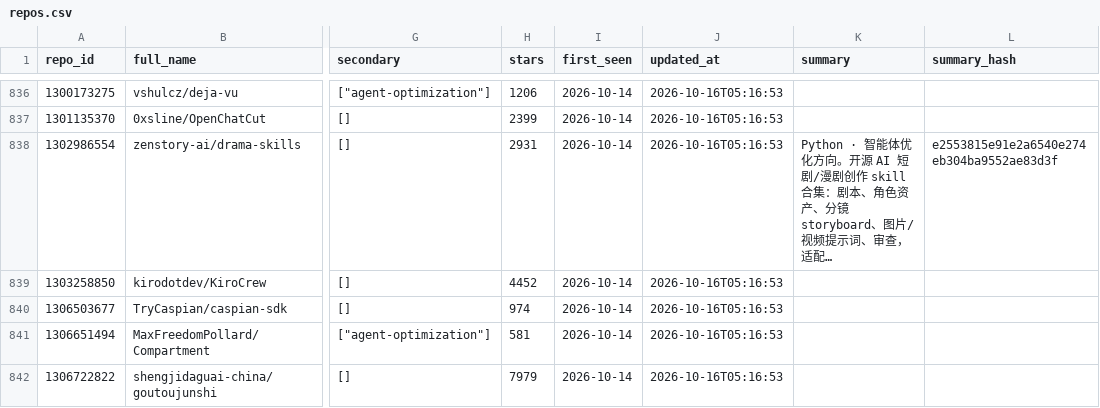
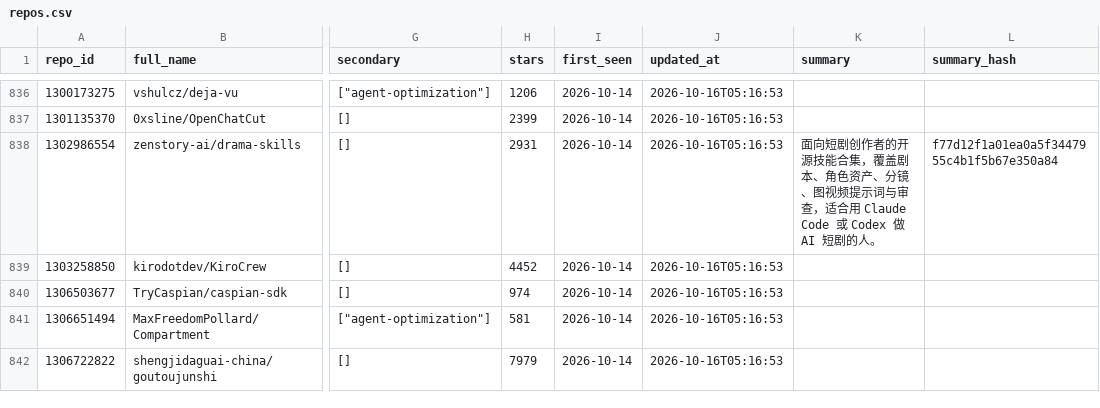
Before and after one commit to yao-ding-helloworld/GithubPrj-AIReport-to-QQmail, a CSV file: .data/repos.csv, drawn as a sheet; only a part is shown, gaps mark what is left out; the diff covers the shown part only; the diff names each change by its address in the sheet, - before the commit and + after, or states it on an @@ line.

```diff
--- a/.data/repos.csv
+++ b/.data/repos.csv
-K838 (summary): Python · 智能体优化方向。开源 AI 短剧/漫剧创作 skill 合集：剧本、角色资产、分镜 storyboard、图片/视频提示词、审查，适配…
+K838 (summary): 面向短剧创作者的开源技能合集，覆盖剧本、角色资产、分镜、图视频提示词与审查，适合用 Claude Code 或 Codex 做 AI 短剧的人。
-L838 (summary_hash): e2553815e91e2a6540e274eb304ba9552ae83d3f
+L838 (summary_hash): f77d12f1a01ea0a5f3447955c4b1f5b67e350a84
```
Also changed, not shown: 90 edited cells elsewhere in this file, .data/windows.csv, 4 other files.
